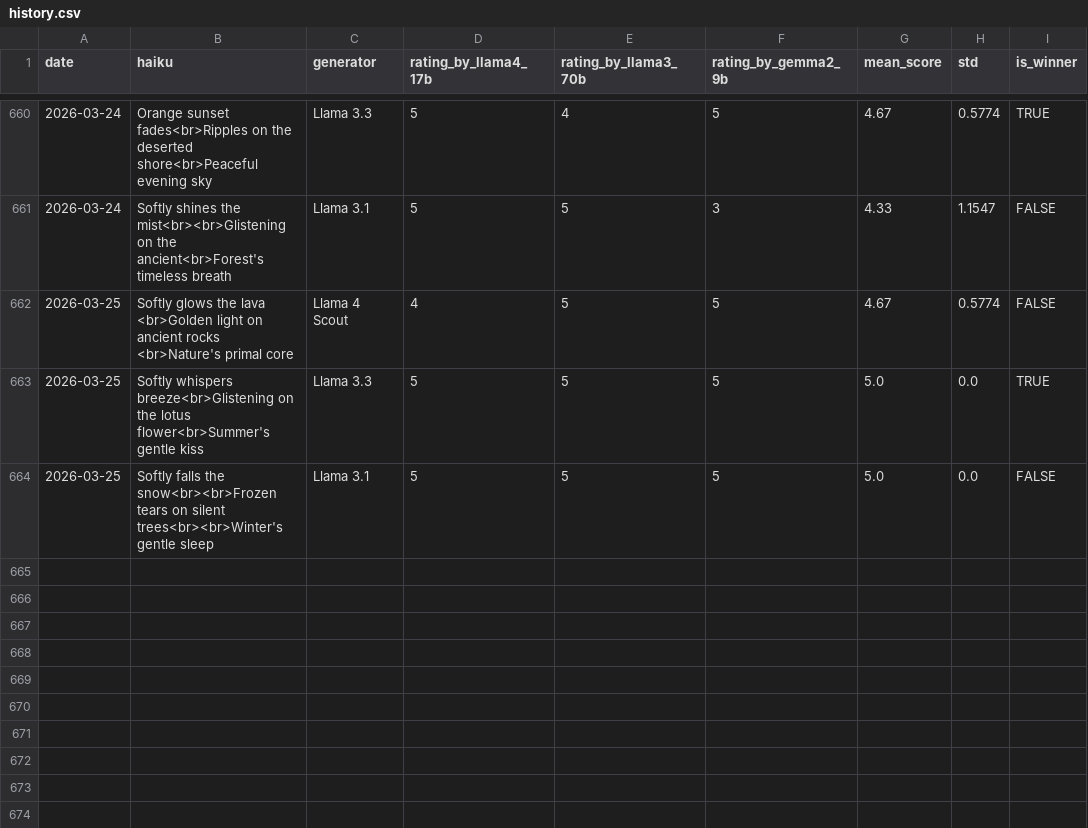
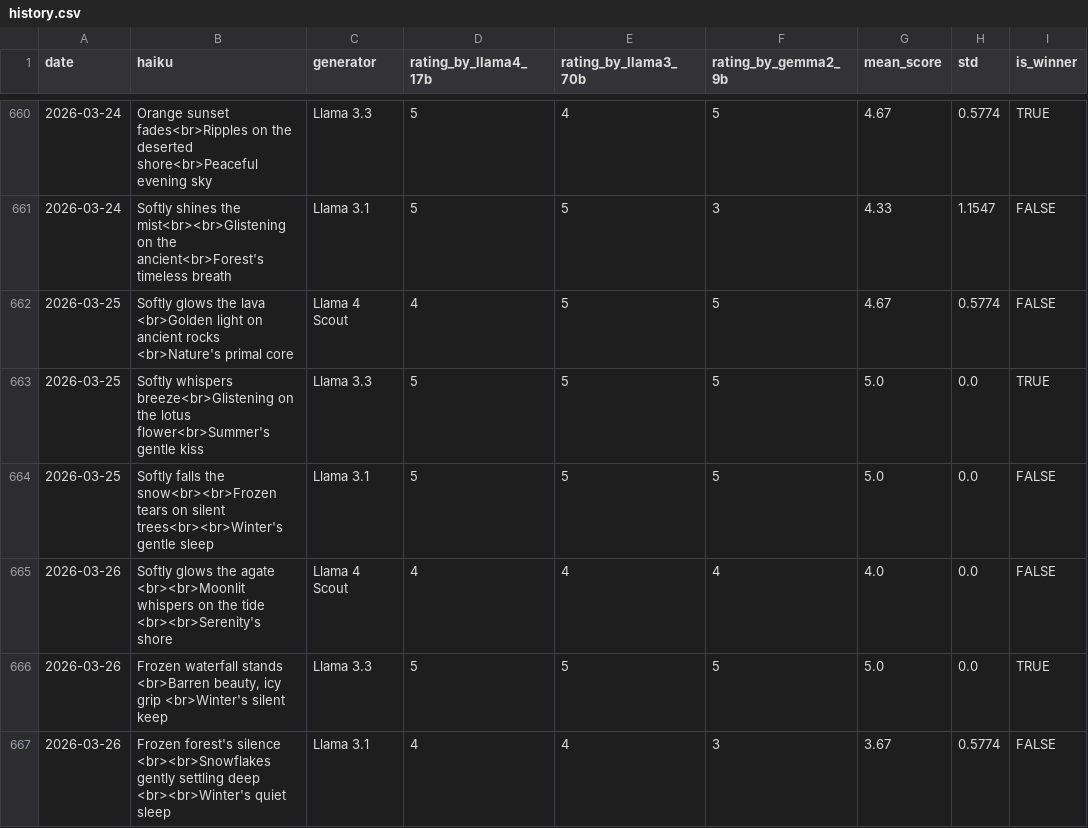
Before and after one commit to abeljohny/abeljohny, a CSV file: assets/history.csv, drawn as a sheet; only a part is shown, gaps mark what is left out; the diff names each change by its address in the sheet, - before the commit and + after, or states it on an @@ line.

```diff
--- a/assets/history.csv
+++ b/assets/history.csv
+row 665: 2026-03-26 | Softly glows the agate <br><br>Moonlit whispers on the tide <br><br>Serenity's shore | Llama 4 Scout | 4 | 4 | 4 | 4.0 | 0.0 | FALSE
+row 666: 2026-03-26 | Frozen waterfall stands <br>Barren beauty, icy grip <br>Winter's silent keep | Llama 3.3 | 5 | 5 | 5 | 5.0 | 0.0 | TRUE
+row 667: 2026-03-26 | Frozen forest's silence <br><br>Snowflakes gently settling deep <br><br>Winter's quiet sleep | Llama 3.1 | 4 | 4 | 3 | 3.67 | 0.5774 | FALSE
```
Also changed, not shown: 2 other files.
